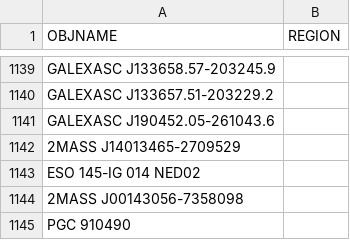
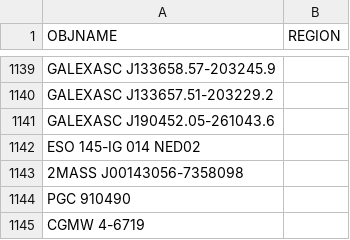
Before and after one commit to moustakas/SGA, a CSV file: py/SGA/data/SGA2025/overlays/v1.0/drops.csv, drawn as a sheet; only a part is shown, gaps mark what is left out; the shorter side is filled out with more unchanged rows.

```diff
--- a/py/SGA/data/SGA2025/overlays/v1.0/drops.csv
+++ b/py/SGA/data/SGA2025/overlays/v1.0/drops.csv
@@ -1141,3 +1141,2 @@ GALEXASC J133657.51-203229.2,
 GALEXASC J190452.05-261043.6,
-2MASS J14013465-2709529,
 ESO 145-IG 014 NED02,
```
Also changed, not shown: 1 other file.
